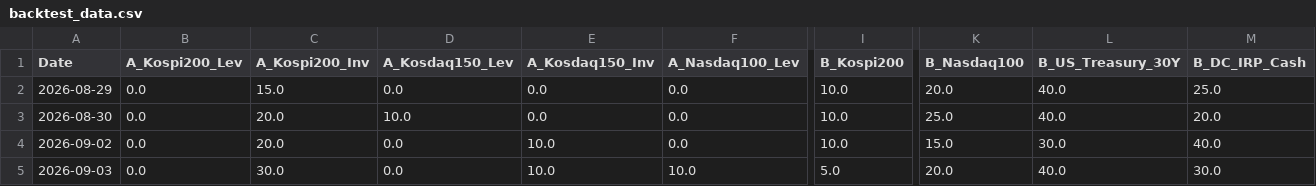
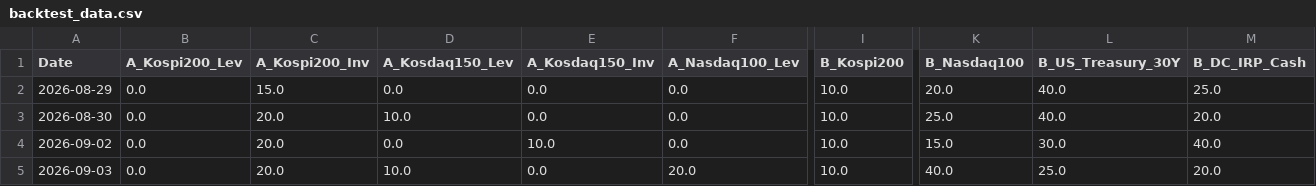
Before and after one commit to lkj9980/quant-dashboard, a CSV file: data/backtest_data.csv, drawn as a sheet; only a part is shown, gaps mark what is left out; the diff names each change by its address in the sheet, - before the commit and + after, or states it on an @@ line.

```diff
--- a/data/backtest_data.csv
+++ b/data/backtest_data.csv
-C5 (A_Kospi200_Inv): 30.0
+C5 (A_Kospi200_Inv): 20.0
-D5 (A_Kosdaq150_Lev): 0.0
+D5 (A_Kosdaq150_Lev): 10.0
-E5 (A_Kosdaq150_Inv): 10.0
+E5 (A_Kosdaq150_Inv): 0.0
-F5 (A_Nasdaq100_Lev): 10.0
+F5 (A_Nasdaq100_Lev): 20.0
-I5 (B_Kospi200): 5.0
+I5 (B_Kospi200): 10.0
-K5 (B_Nasdaq100): 20.0
+K5 (B_Nasdaq100): 40.0
-L5 (B_US_Treasury_30Y): 40.0
+L5 (B_US_Treasury_30Y): 25.0
-M5 (B_DC_IRP_Cash): 30.0
+M5 (B_DC_IRP_Cash): 20.0
```
Also changed, not shown: data/quant_log.csv, 2 other files.
